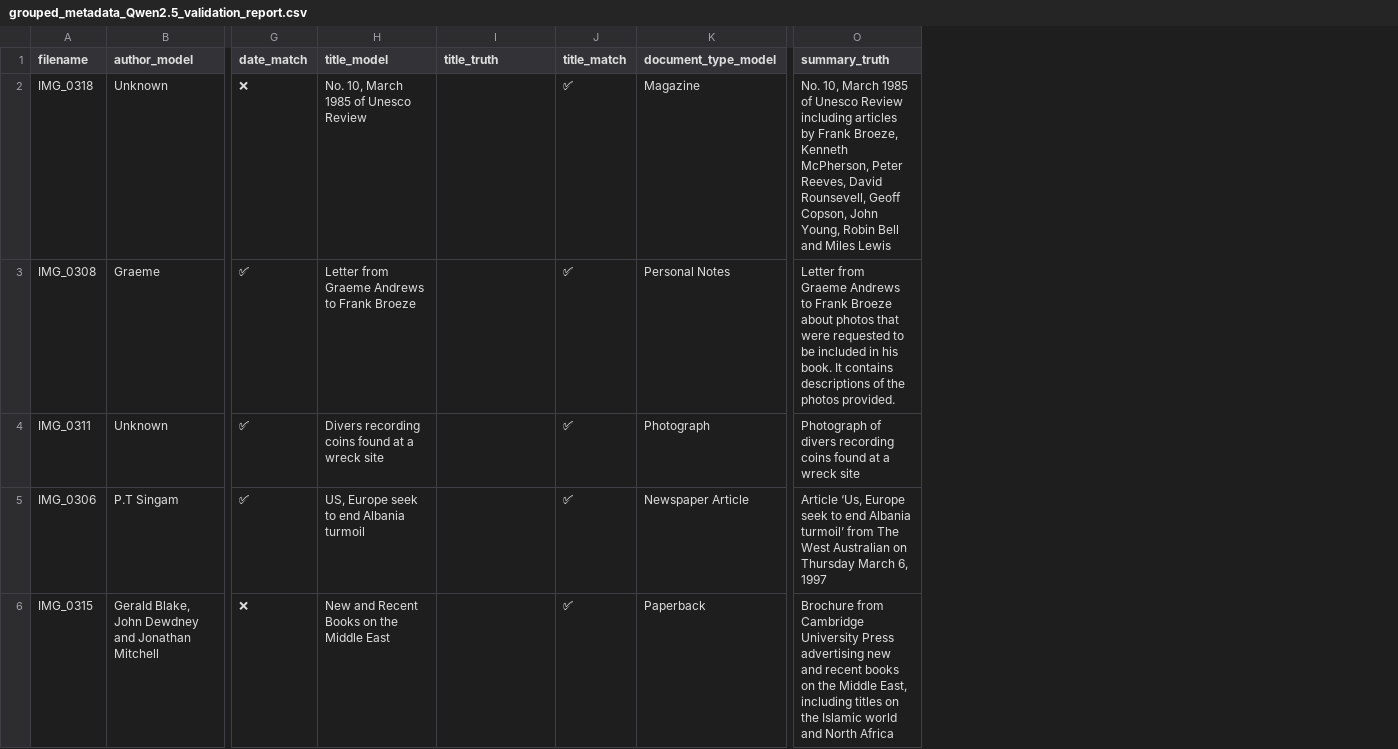
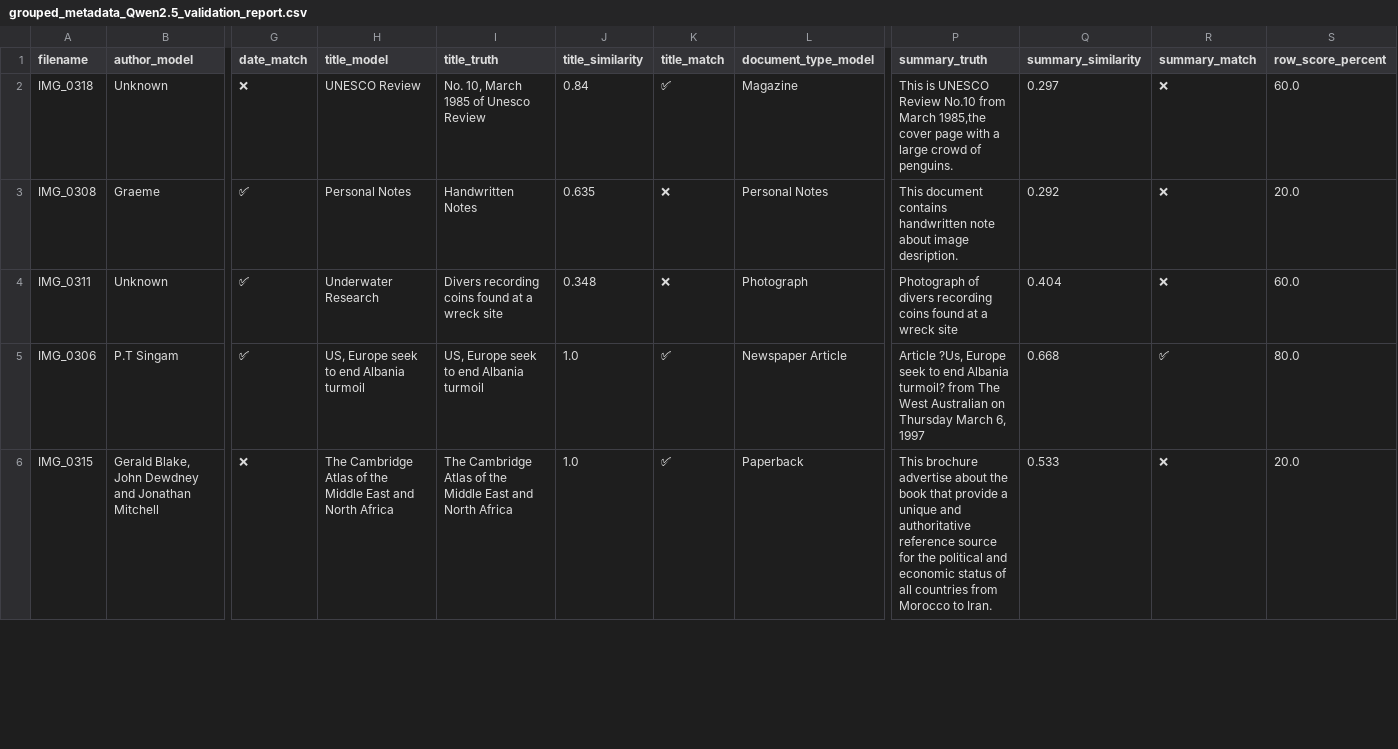
Before and after one commit to sawetr/AI-generated-image-and-document-metadata_UWA, a CSV file: Validation_Reports/grouped_metadata_Qwen2.5_validation_report.csv, drawn as a sheet; only a part is shown, gaps mark what is left out; addresses are those after the commit; the diff covers the shown part only; the diff names each change by its address in the sheet, - before the commit and + after, or states it on an @@ line.

```diff
--- a/Validation_Reports/grouped_metadata_Qwen2.5_validation_report.csv
+++ b/Validation_Reports/grouped_metadata_Qwen2.5_validation_report.csv
+column J (title_similarity), rows 2-6: 0.84 | 0.635 | 0.348 | 1.0 | 1.0
+column Q (summary_similarity), rows 2-6: 0.297 | 0.292 | 0.404 | 0.668 | 0.533
+column R (summary_match), rows 2-6: ❌ | ❌ | ❌ | ✅ | ❌
+column S (row_score_percent), rows 2-6: 60.0 | 20.0 | 60.0 | 80.0 | 20.0
-H2 (title_model): No. 10, March 1985 of Unesco Review
+H2 (title_model): UNESCO Review
-I2 (title_truth): (empty)
+I2 (title_truth): No. 10, March 1985 of Unesco Review
-P2 (summary_truth): No. 10, March 1985 of Unesco Review including articles by Frank Broeze, Kenneth McPherson, Peter Reeves, David Rounsevell, Geoff Copson, John Young, Robin Bell and Miles Lewis
+P2 (summary_truth): This is UNESCO Review No.10 from March 1985,the cover page with a large crowd of penguins.
-H3 (title_model): Letter from Graeme Andrews to Frank Broeze
+H3 (title_model): Personal Notes
-I3 (title_truth): (empty)
+I3 (title_truth): Handwritten Notes
-K3:K4 (title_match): ✅
+K3:K4 (title_match): ❌
-P3 (summary_truth): Letter from Graeme Andrews to Frank Broeze about photos that were requested to be included in his book. It contains descriptions of the photos provided.
+P3 (summary_truth): This document contains handwritten note about image desription.
-H4 (title_model): Divers recording coins found at a wreck site
+H4 (title_model): Underwater Research
-I4 (title_truth): (empty)
+I4 (title_truth): Divers recording coins found at a wreck site
-I5 (title_truth): (empty)
+I5 (title_truth): US, Europe seek to end Albania turmoil
-P5 (summary_truth): Article ‘Us, Europe seek to end Albania turmoil’ from The…
+P5 (summary_truth): Article ?Us, Europe seek to end Albania turmoil? from The…
-H6 (title_model): New and Recent Books on the Middle East
+H6 (title_model): The Cambridge Atlas of the Middle East and North Africa
-I6 (title_truth): (empty)
+I6 (title_truth): The Cambridge Atlas of the Middle East and North Africa
-P6 (summary_truth): Brochure from Cambridge University Press advertising new and recent books on the Middle East, including titles on the Islamic world and North Africa
+P6 (summary_truth): This brochure advertise about the book that provide a unique and authoritative reference source for the political and economic status of all countries from Morocco to Iran.
```
Also changed, not shown: 29 edited cells elsewhere in this file, Validation_Reports/grouped_metadata_gemma3-12b_validation_report.csv, Validation_Reports/grouped_metadata_gemma_27b_validation_report.csv.
